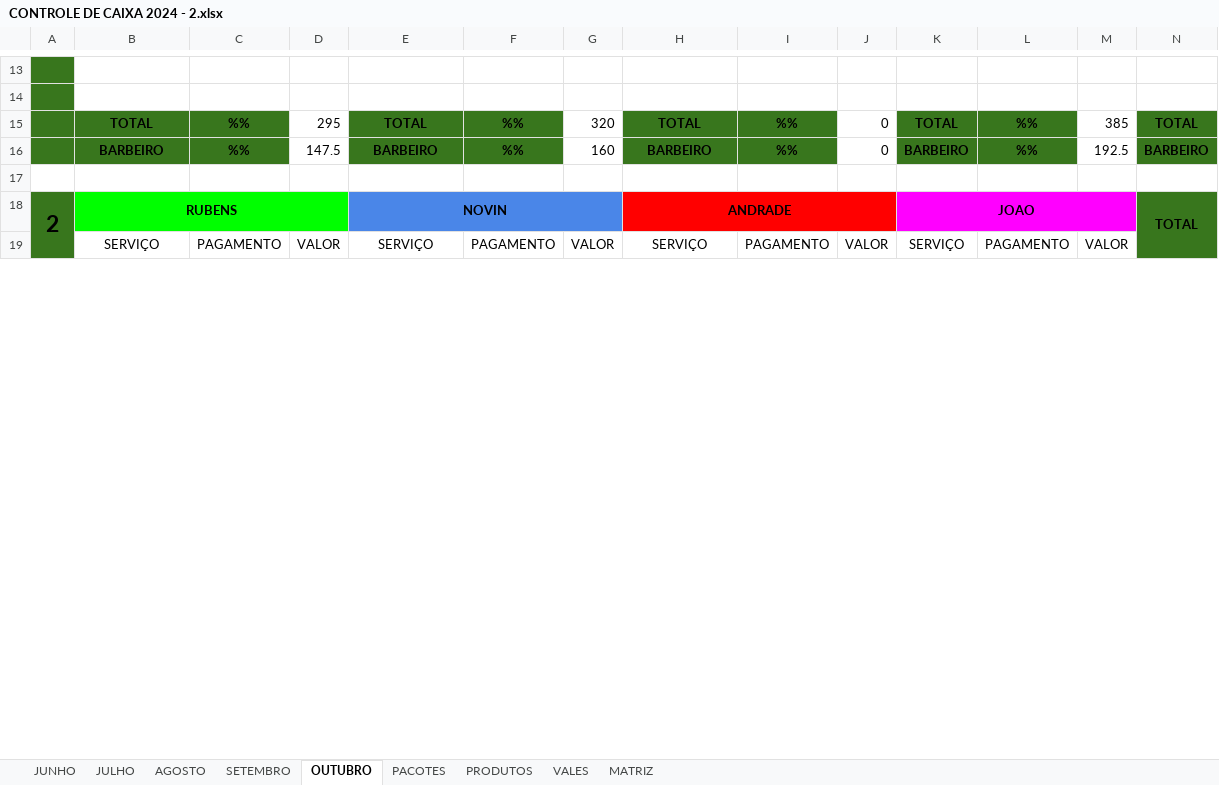
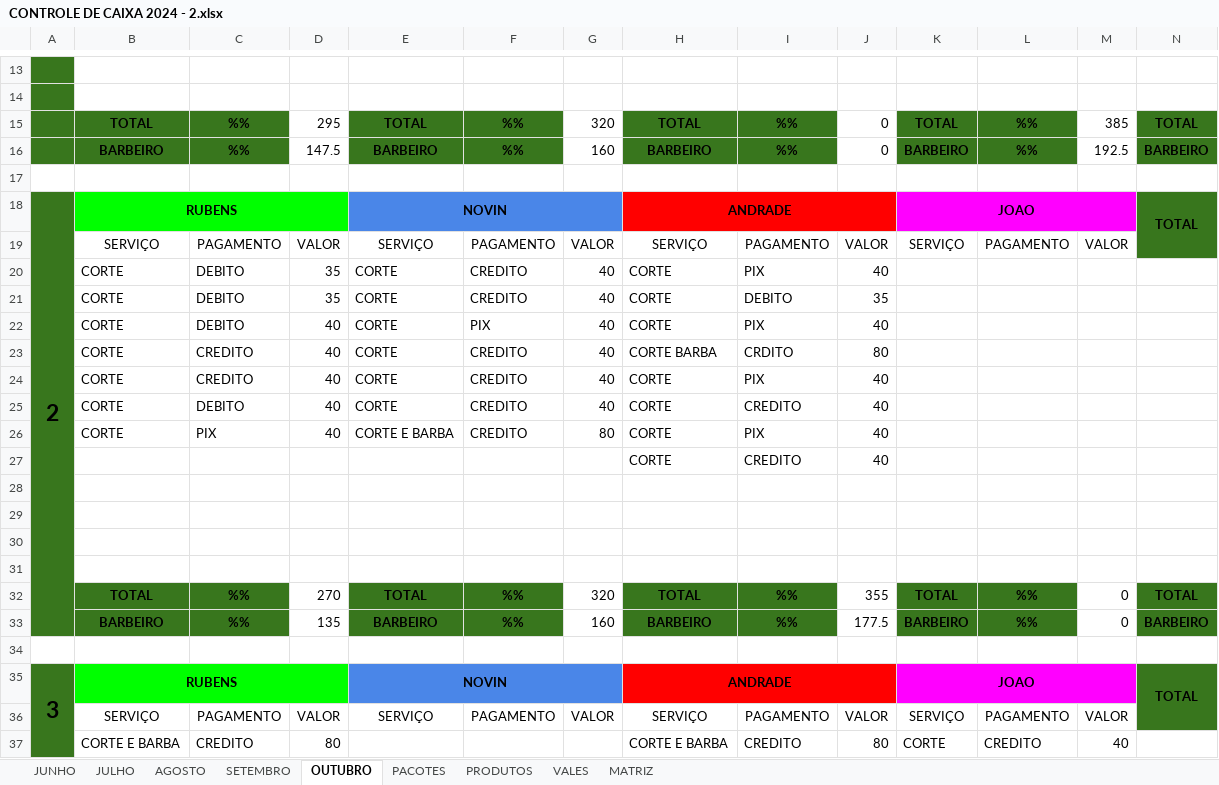
Before and after one commit to joaosantosxps/controle, an Excel workbook: CONTROLE DE CAIXA 2024 - 2.xlsx, sheet OUTUBRO, drawn as a sheet; only a part is shown, gaps mark what is left out; values as stored, in another font and other column widths than the file's, no borders; removed rows and columns are numbered as before the commit, all else as after; rows hold the shown columns only; the diff covers the shown part only; the diff names each change by its address in the sheet, - before the commit and + after, or states it on an @@ line.

Commit message:
Update CONTROLE DE CAIXA 2024 - 2.xlsx

```diff
--- a/CONTROLE DE CAIXA 2024 - 2.xlsx (sheet OUTUBRO)
+++ b/CONTROLE DE CAIXA 2024 - 2.xlsx (sheet OUTUBRO)
-A18:A33 merged
+A18:A33 merged
+row 20:  | CORTE | DEBITO | 35 | CORTE | CREDITO | 40 | CORTE | PIX | 40
+row 21:  | CORTE | DEBITO | 35 | CORTE | CREDITO | 40 | CORTE | DEBITO | 35
+row 22:  | CORTE | DEBITO | 40 | CORTE | PIX | 40 | CORTE | PIX | 40
+row 23:  | CORTE | CREDITO | 40 | CORTE | CREDITO | 40 | CORTE BARBA | CRDITO | 80
+row 24:  | CORTE | CREDITO | 40 | CORTE | CREDITO | 40 | CORTE | PIX | 40
+row 25:  | CORTE | DEBITO | 40 | CORTE | CREDITO | 40 | CORTE | CREDITO | 40
+row 26:  | CORTE | PIX | 40 | CORTE E BARBA | CREDITO | 80 | CORTE | PIX | 40
+row 27:  |  |  |  |  |  |  | CORTE | CREDITO | 40
@@ row 25 moved to row 28: 0 @@
@@ row 26 moved to row 29: 0 @@
@@ row 27 moved to row 30: 0 @@
@@ row 28 moved to row 31: 0 @@
+row 32:  | TOTAL | %% | 270 | TOTAL | %% | 320 | TOTAL | %% | 355 | TOTAL | %% | 0 | TOTAL
+row 33:  | BARBEIRO | %% | 135 | BARBEIRO | %% | 160 | BARBEIRO | %% | 177.5 | BARBEIRO | %% | 0 | BARBEIRO
+row 34: (empty)
+row 37:  | CORTE E BARBA | CREDITO | 80 |  |  |  | CORTE E BARBA | CREDITO | 80 | CORTE | CREDITO | 40
```
Also changed, not shown: 21 added rows, 33 removed rows, 2 moved rows and 30 edited cells elsewhere in this sheet, formulas that keep their value.
